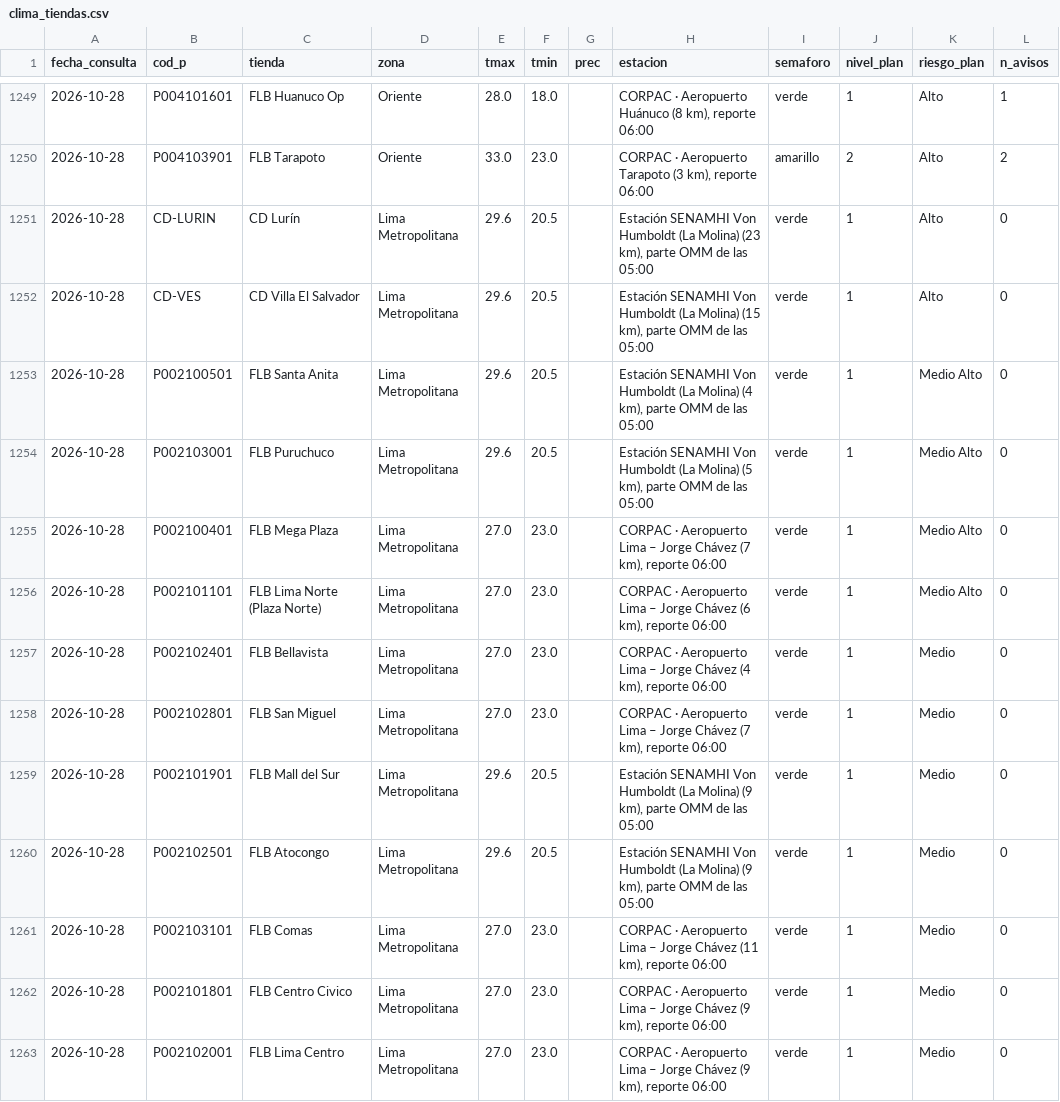
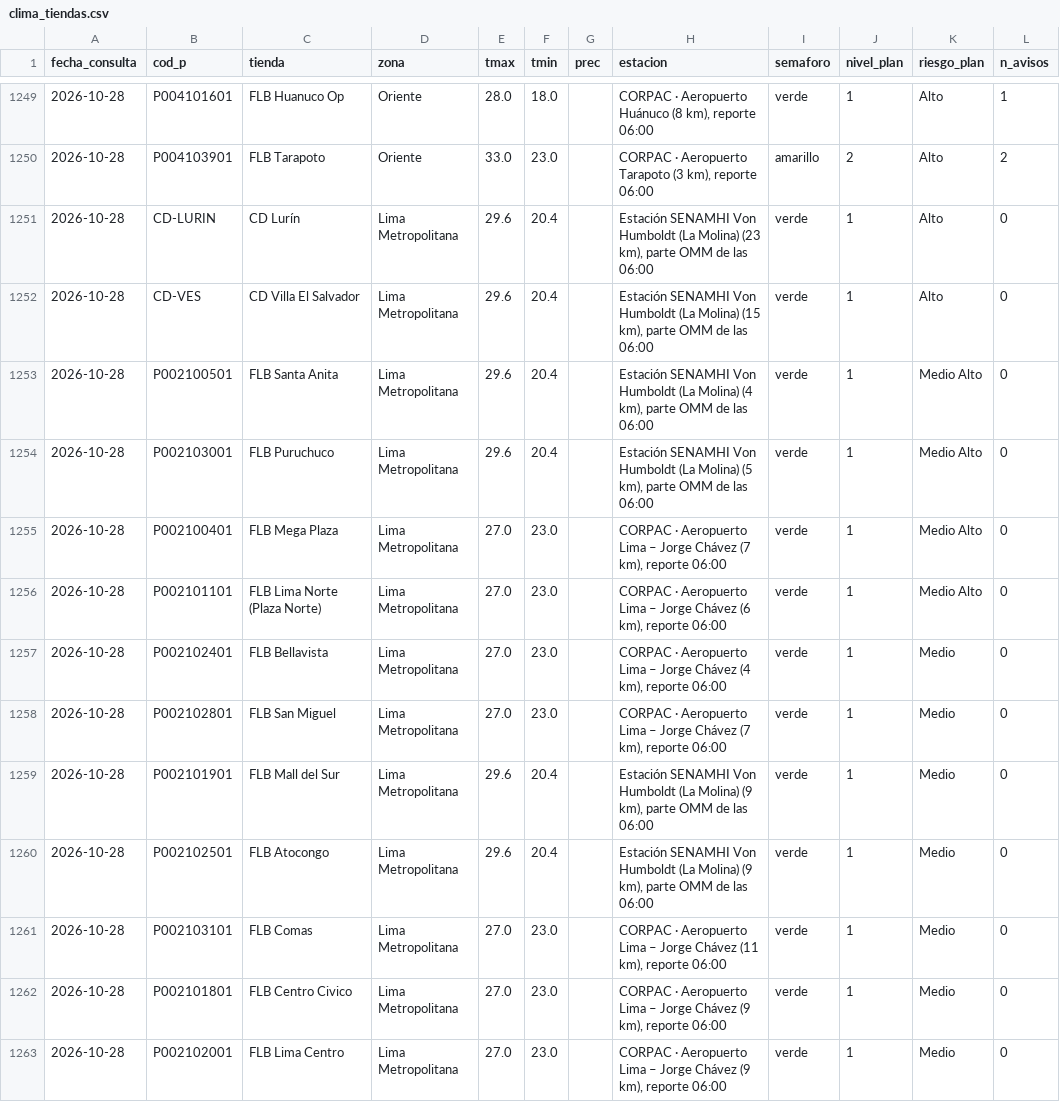
Before and after one commit to rodrigo51200-tech/monitor-fen, a CSV file: historial/clima_tiendas.csv, drawn as a sheet; only a part is shown, gaps mark what is left out; the diff covers the shown part only; the diff names each change by its address in the sheet, - before the commit and + after, or states it on an @@ line.

```diff
--- a/historial/clima_tiendas.csv
+++ b/historial/clima_tiendas.csv
-F1251:F1254 (tmin): 20.5
+F1251:F1254 (tmin): 20.4
-H1251 (estacion): …de las 05:00
+H1251 (estacion): …de las 06:00
-H1252 (estacion): …de las 05:00
+H1252 (estacion): …de las 06:00
-H1253 (estacion): …de las 05:00
+H1253 (estacion): …de las 06:00
-H1254 (estacion): …de las 05:00
+H1254 (estacion): …de las 06:00
-F1259:F1260 (tmin): 20.5
+F1259:F1260 (tmin): 20.4
-H1259:H1260 (estacion): …de las 05:00
+H1259:H1260 (estacion): …de las 06:00
```
Also changed, not shown: 15 edited cells elsewhere in this file, historial/garua_pronostico.csv, 4 other files.
